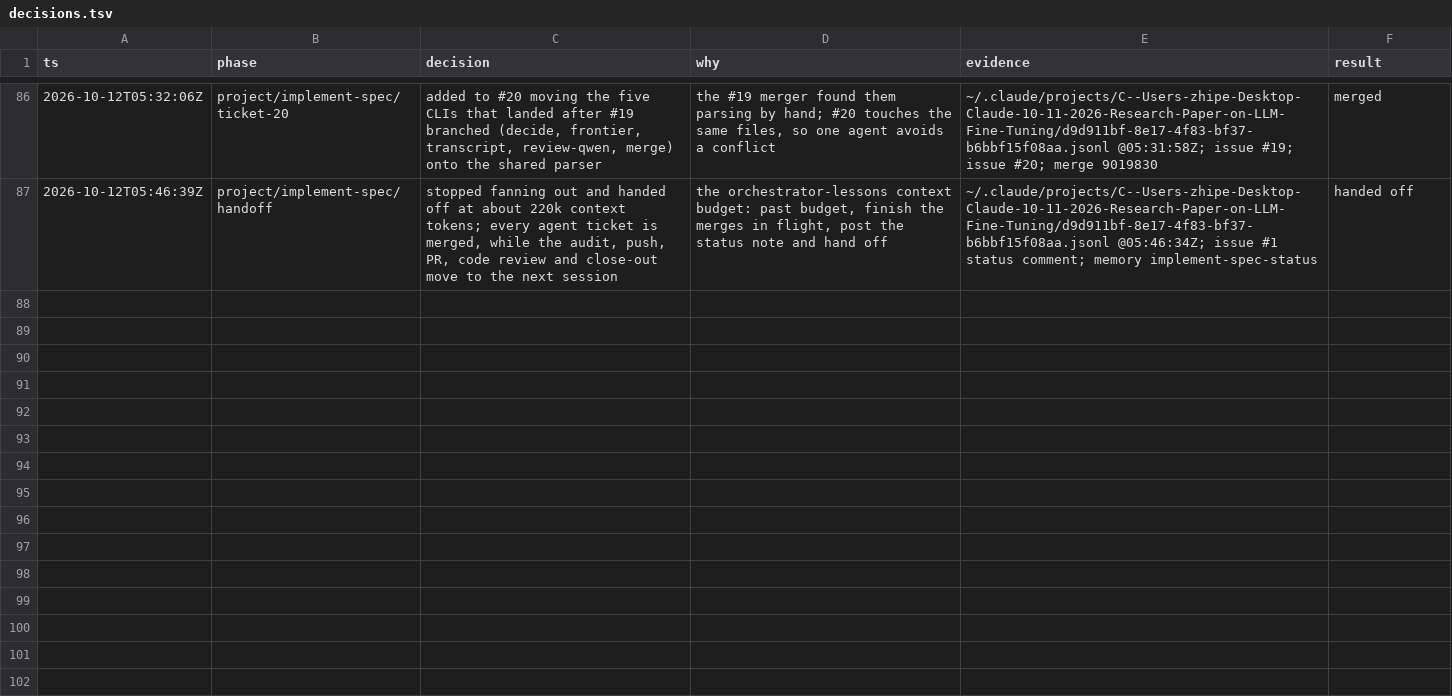
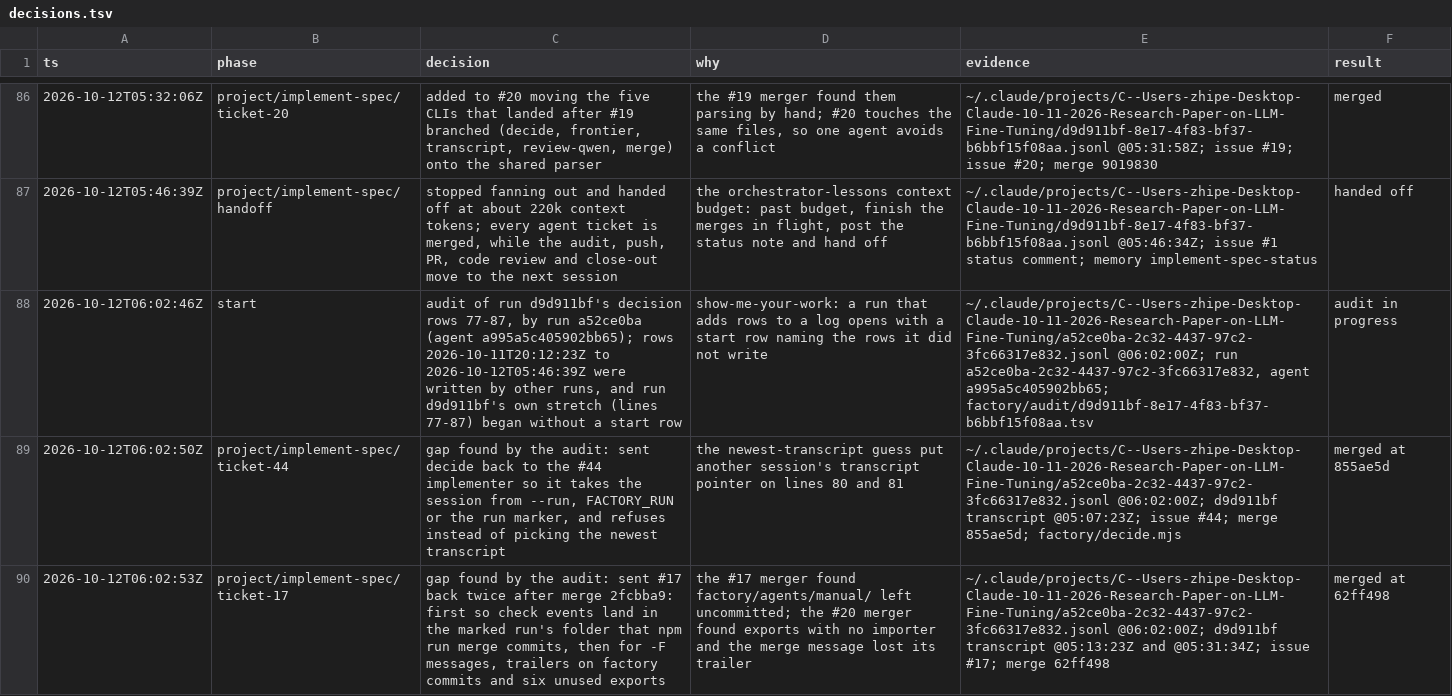
Before and after one commit to zhipengzhu1-dotcom/10-11-2026-Small-Molecule-Designs-and-LLM-Fine-Tune, a TSV file: factory/decisions.tsv, drawn as a sheet; only a part is shown, gaps mark what is left out; the diff covers the shown part only; the diff names each change by its address in the sheet, - before the commit and + after, or states it on an @@ line.

```diff
--- a/factory/decisions.tsv
+++ b/factory/decisions.tsv
+row 88: 2026-10-12T06:02:46Z | start | audit of run d9d911bf's decision rows 77-87, by run a52ce0ba (agent a995a5c405902bb65); rows 2026-10-11T20:12:23Z to 2026-10-12T05:46:39Z were written by other runs, and run d9d911bf's own stretch (lines 77-87) began without a start row | show-me-your-work: a run that adds rows to a log opens with a start row naming the rows it did not write | ~/.claude/projects/C--Users-zhipe-Desktop-Claude-10-11-2026-Research-Paper-on-LLM-Fine-Tuning/a52ce0ba-2c32-4437-97c2-3fc66317e832.jsonl @06:02:00Z; run a52ce0ba-2c32-4437-97c2-3fc66317e832, agent a995a5c405902bb65; factory/audit/d9d911bf-8e17-4f83-bf37-b6bbf15f08aa.tsv | audit in progress
+row 89: 2026-10-12T06:02:50Z | project/implement-spec/ticket-44 | gap found by the audit: sent decide back to the #44 implementer so it takes the session from --run, FACTORY_RUN or the run marker, and refuses instead of picking the newest transcript | the newest-transcript guess put another session's transcript pointer on lines 80 and 81 | ~/.claude/projects/C--Users-zhipe-Desktop-Claude-10-11-2026-Research-Paper-on-LLM-Fine-Tuning/a52ce0ba-2c32-4437-97c2-3fc66317e832.jsonl @06:02:00Z; d9d911bf transcript @05:07:23Z; issue #44; merge 855ae5d; factory/decide.mjs | merged at 855ae5d
+row 90: 2026-10-12T06:02:53Z | project/implement-spec/ticket-17 | gap found by the audit: sent #17 back twice after merge 2fcbba9: first so check events land in the marked run's folder that npm run merge commits, then for -F messages, trailers on factory commits and six unused exports | the #17 merger found factory/agents/manual/ left uncommitted; the #20 merger found exports with no importer and the merge message lost its trailer | ~/.claude/projects/C--Users-zhipe-Desktop-Claude-10-11-2026-Research-Paper-on-LLM-Fine-Tuning/a52ce0ba-2c32-4437-97c2-3fc66317e832.jsonl @06:02:00Z; d9d911bf transcript @05:13:23Z and @05:31:34Z; issue #17; merge 62ff498 | merged at 62ff498
```
Also changed, not shown: 2 added rows elsewhere in this file, 3 other files.
